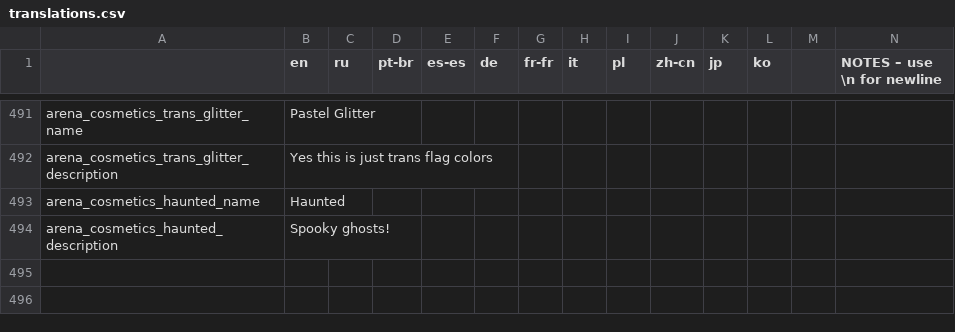
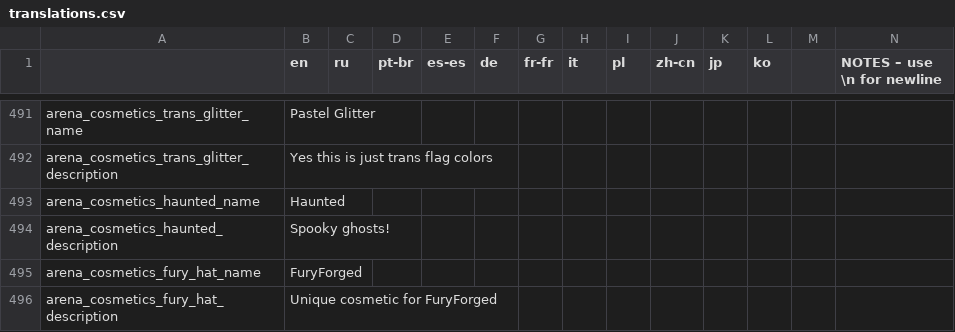
Before and after one commit to EvaisaDev/noita-arena, a CSV file: evaisa.arena/translations.csv, drawn as a sheet; only a part is shown, gaps mark what is left out; rows hold the shown columns only; the diff names each change by its address in the sheet, - before the commit and + after, or states it on an @@ line.

Commit message:
add fury hat

```diff
--- a/evaisa.arena/translations.csv
+++ b/evaisa.arena/translations.csv
+row 495: arena_cosmetics_fury_hat_name | FuryForged
+row 496: arena_cosmetics_fury_hat_description | Unique cosmetic for FuryForged
```
Also changed, not shown: 4 other files.
